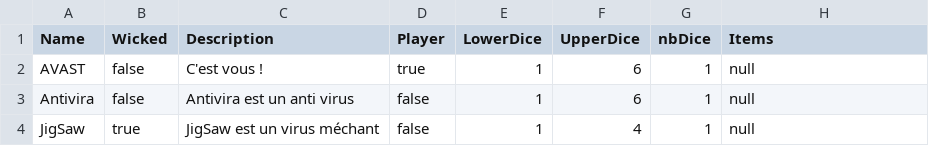
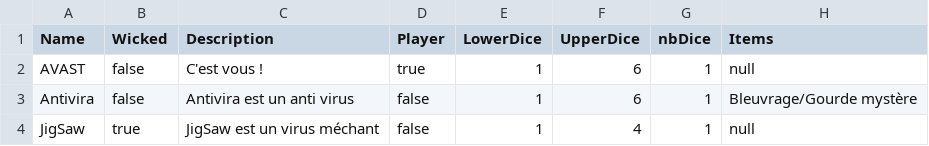
Before and after one commit to ElieBoury/TheLastDefender, a CSV file: src/Sauvegarde/Default/Character.csv, drawn as a sheet; the diff names each change by its address in the sheet, - before the commit and + after, or states it on an @@ line.

```diff
--- a/src/Sauvegarde/Default/Character.csv
+++ b/src/Sauvegarde/Default/Character.csv
-H3 (Items): null
+H3 (Items): Bleuvrage/Gourde mystère
```
Also changed, not shown: src/Sauvegarde/Default/Item.csv, src/Sauvegarde/Default/Room.csv, 4 other files.
